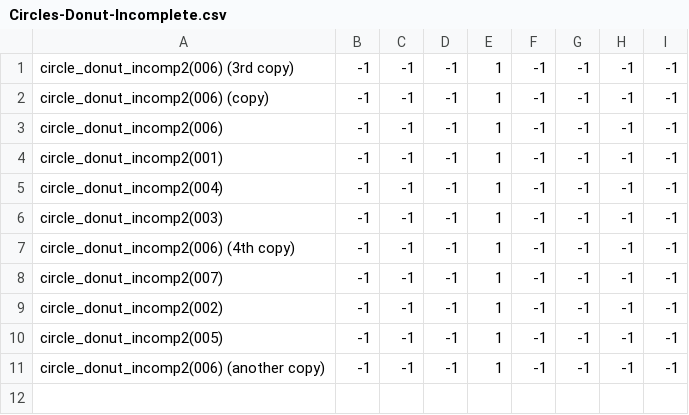
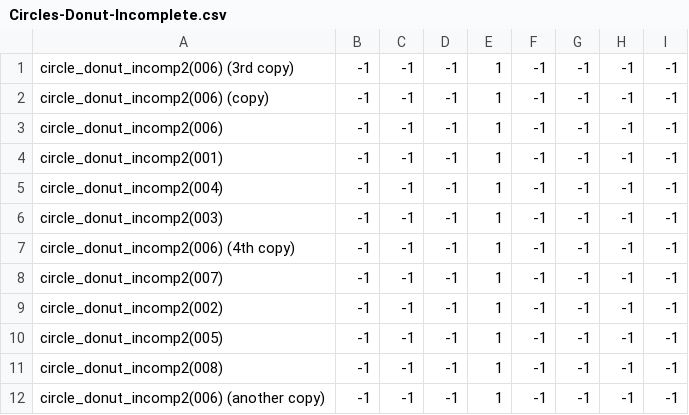
Before and after one commit to theunknowner/NN3-Excavated, a CSV file: NN3-Excavated/Training/Labels/Circles-Donut-Incomplete.csv, drawn as a sheet; the diff names each change by its address in the sheet, - before the commit and + after, or states it on an @@ line.

```diff
--- a/NN3-Excavated/Training/Labels/Circles-Donut-Incomplete.csv
+++ b/NN3-Excavated/Training/Labels/Circles-Donut-Incomplete.csv
+row 11: circle_donut_incomp2(008) | -1 | -1 | -1 | 1 | -1 | -1 | -1 | -1
```
Also changed, not shown: 3 other files.
